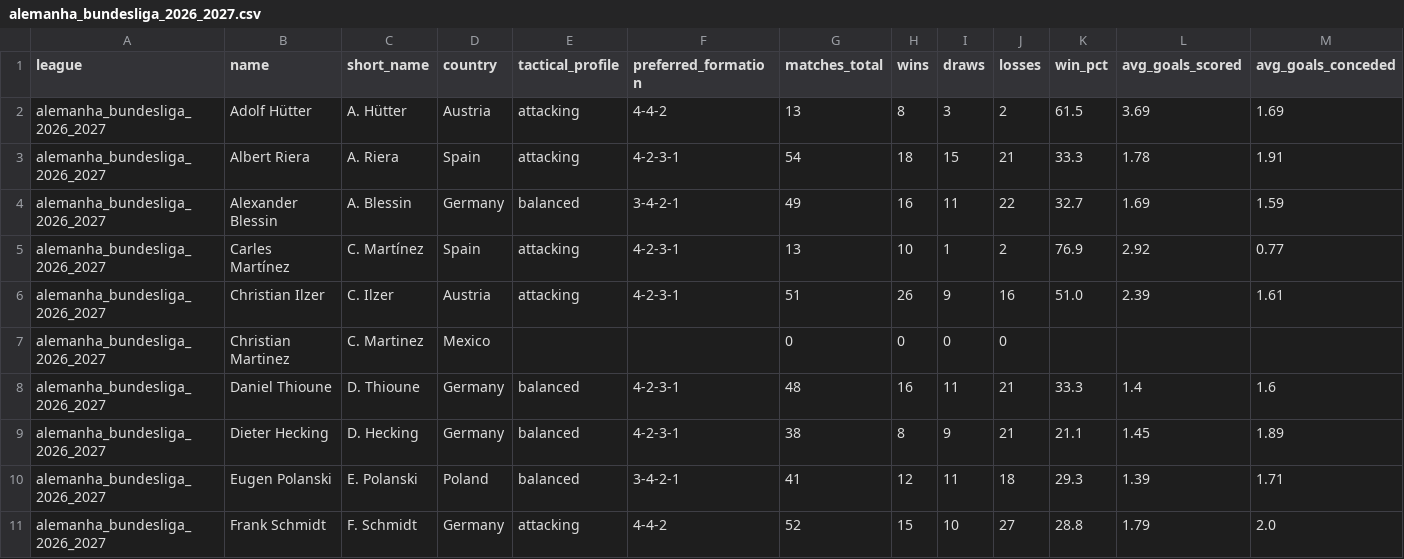
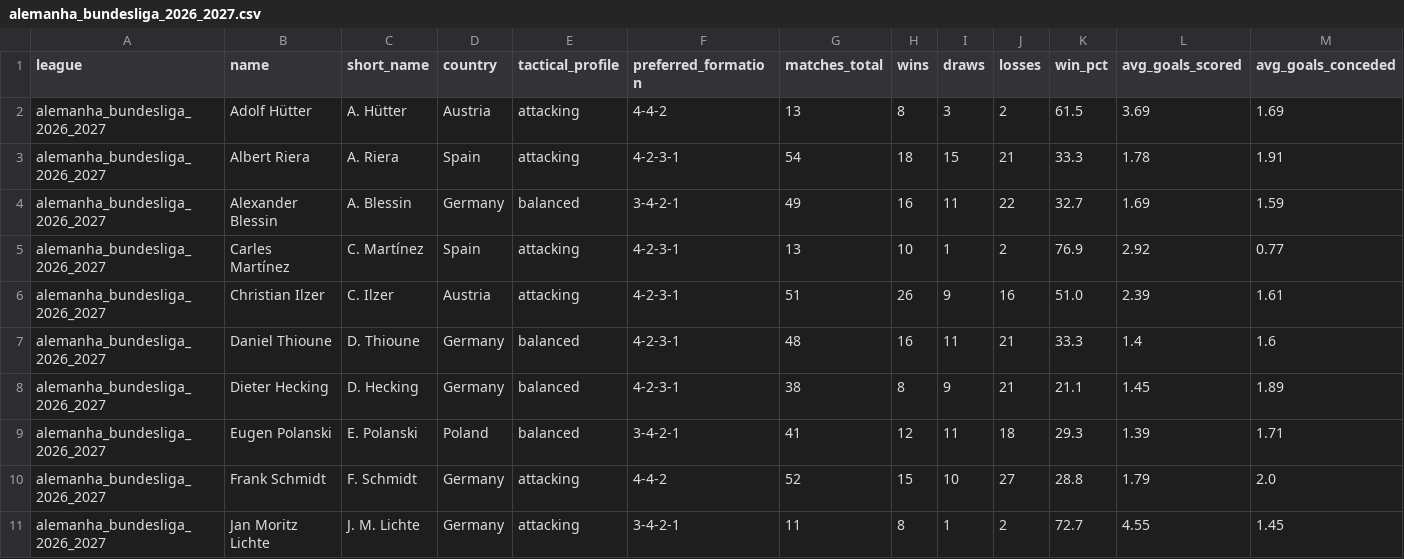
Before and after one commit to aimidas1/coach, a CSV file: alemanha_bundesliga_2026_2027.csv, drawn as a sheet; only a part is shown; the shorter side is filled out with more unchanged rows; rows hold the shown columns only; the diff names each change by its address in the sheet, - before the commit and + after, or states it on an @@ line.

Commit message:
auto: update data 2026-10-04

```diff
--- a/alemanha_bundesliga_2026_2027.csv
+++ b/alemanha_bundesliga_2026_2027.csv
-row 7: alemanha_bundesliga_2026_2027 | Christian Martinez | C. Martinez | Mexico |  |  | 0 | 0 | 0 | 0
```
